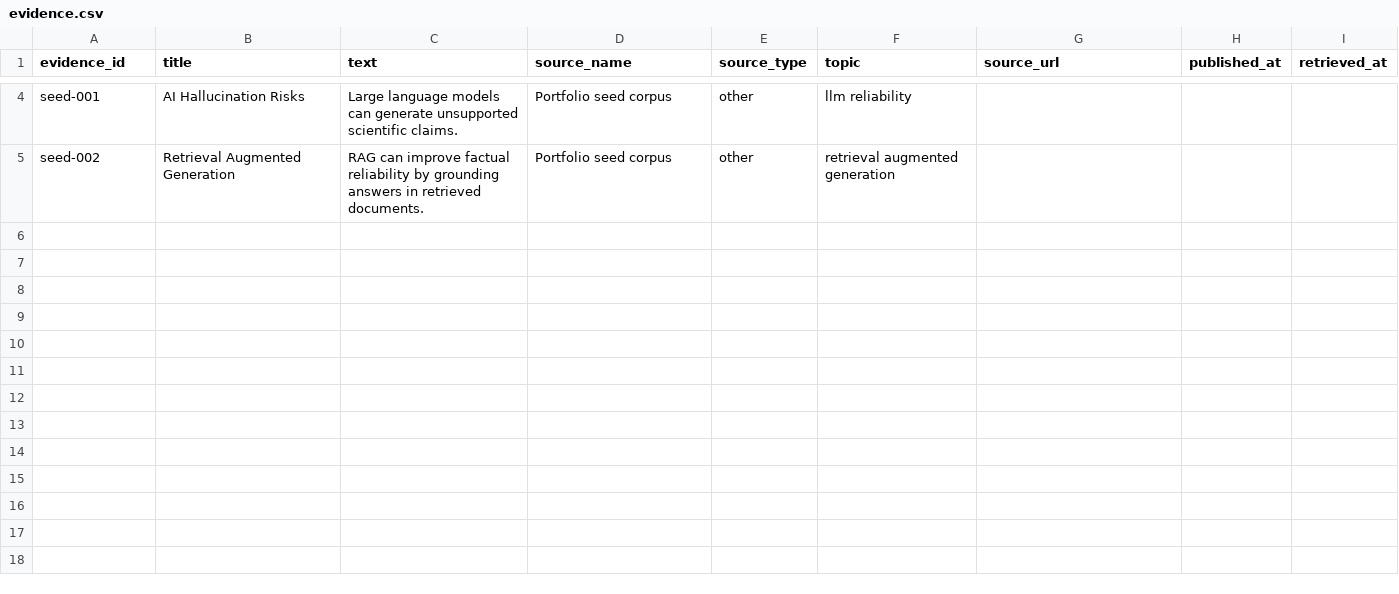
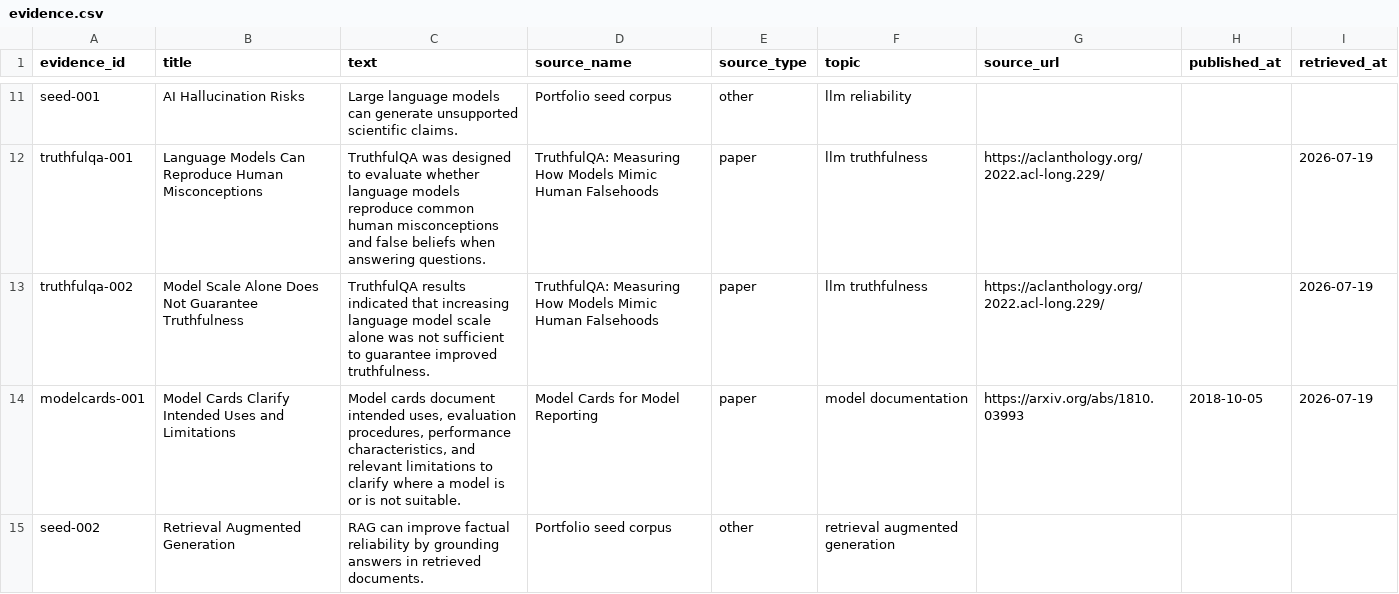
Before and after one commit to qzeng16/Evidence-Aware-LLM, a CSV file: data/evidence.csv, drawn as a sheet; only a part is shown, gaps mark what is left out; the diff covers the shown part only; the diff names each change by its address in the sheet, - before the commit and + after, or states it on an @@ line.

```diff
--- a/data/evidence.csv
+++ b/data/evidence.csv
+row 12: truthfulqa-001 | Language Models Can Reproduce Human Misconceptions | TruthfulQA was designed to evaluate whether language models reproduce common human misconceptions and false beliefs when answering questions. | TruthfulQA: Measuring How Models Mimic Human Falsehoods | paper | llm truthfulness | https://aclanthology.org/2022.acl-long.229/ |  | 2026-07-19
+row 13: truthfulqa-002 | Model Scale Alone Does Not Guarantee Truthfulness | TruthfulQA results indicated that increasing language model scale alone was not sufficient to guarantee improved truthfulness. | TruthfulQA: Measuring How Models Mimic Human Falsehoods | paper | llm truthfulness | https://aclanthology.org/2022.acl-long.229/ |  | 2026-07-19
+row 14: modelcards-001 | Model Cards Clarify Intended Uses and Limitations | Model cards document intended uses, evaluation procedures, performance characteristics, and relevant limitations to clarify where a model is or is not suitable. | Model Cards for Model Reporting | paper | model documentation | https://arxiv.org/abs/1810.03993 | 2018-10-05 | 2026-07-19
```
Also changed, not shown: 11 added rows elsewhere in this file, 4 other files.
